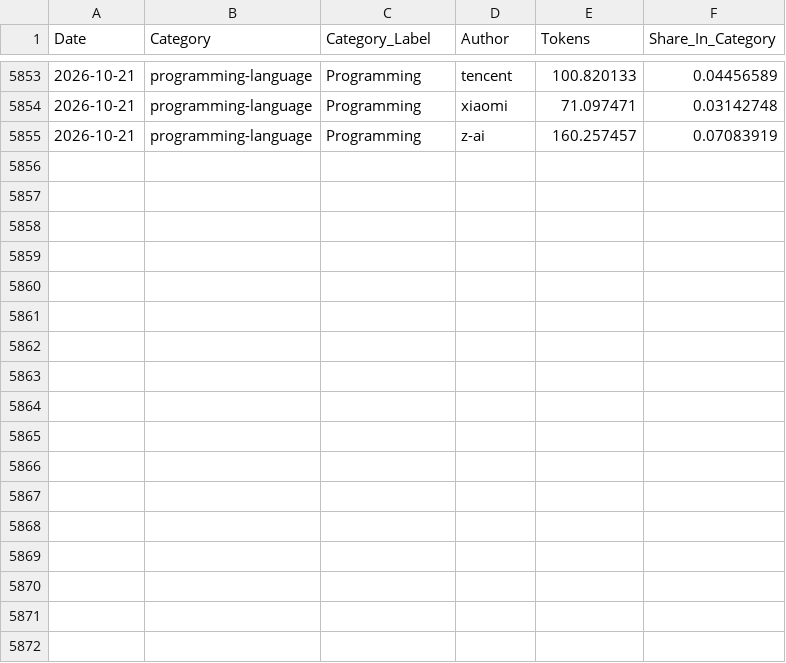
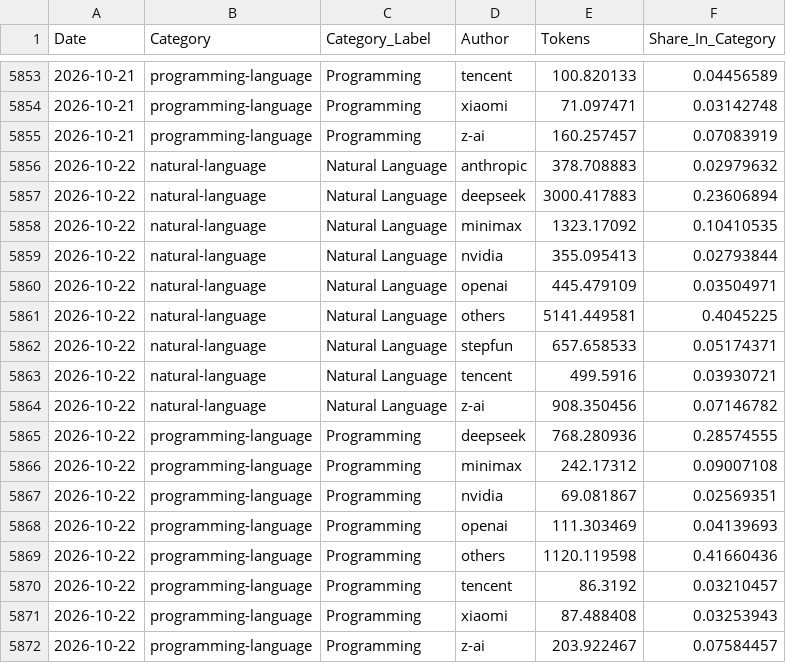
Before and after one commit to Kenneth-Top/workflows-, a CSV file: openrouter_category_usage_records.csv, drawn as a sheet; only a part is shown, gaps mark what is left out; the diff names each change by its address in the sheet, - before the commit and + after, or states it on an @@ line.

```diff
--- a/openrouter_category_usage_records.csv
+++ b/openrouter_category_usage_records.csv
+row 5856: 2026-10-22 | natural-language | Natural Language | anthropic | 378.708883 | 0.02979632
+row 5857: 2026-10-22 | natural-language | Natural Language | deepseek | 3000.417883 | 0.23606894
+row 5858: 2026-10-22 | natural-language | Natural Language | minimax | 1323.17092 | 0.10410535
+row 5859: 2026-10-22 | natural-language | Natural Language | nvidia | 355.095413 | 0.02793844
+row 5860: 2026-10-22 | natural-language | Natural Language | openai | 445.479109 | 0.03504971
+row 5861: 2026-10-22 | natural-language | Natural Language | others | 5141.449581 | 0.4045225
+row 5862: 2026-10-22 | natural-language | Natural Language | stepfun | 657.658533 | 0.05174371
+row 5863: 2026-10-22 | natural-language | Natural Language | tencent | 499.5916 | 0.03930721
+row 5864: 2026-10-22 | natural-language | Natural Language | z-ai | 908.350456 | 0.07146782
+row 5865: 2026-10-22 | programming-language | Programming | deepseek | 768.280936 | 0.28574555
+row 5866: 2026-10-22 | programming-language | Programming | minimax | 242.17312 | 0.09007108
+row 5867: 2026-10-22 | programming-language | Programming | nvidia | 69.081867 | 0.02569351
+row 5868: 2026-10-22 | programming-language | Programming | openai | 111.303469 | 0.04139693
+row 5869: 2026-10-22 | programming-language | Programming | others | 1120.119598 | 0.41660436
+row 5870: 2026-10-22 | programming-language | Programming | tencent | 86.3192 | 0.03210457
+row 5871: 2026-10-22 | programming-language | Programming | xiaomi | 87.488408 | 0.03253943
+row 5872: 2026-10-22 | programming-language | Programming | z-ai | 203.922467 | 0.07584457
```
Also changed, not shown: openrouter_apps_records.csv, openrouter_market_share_records.csv, 2 other files.
